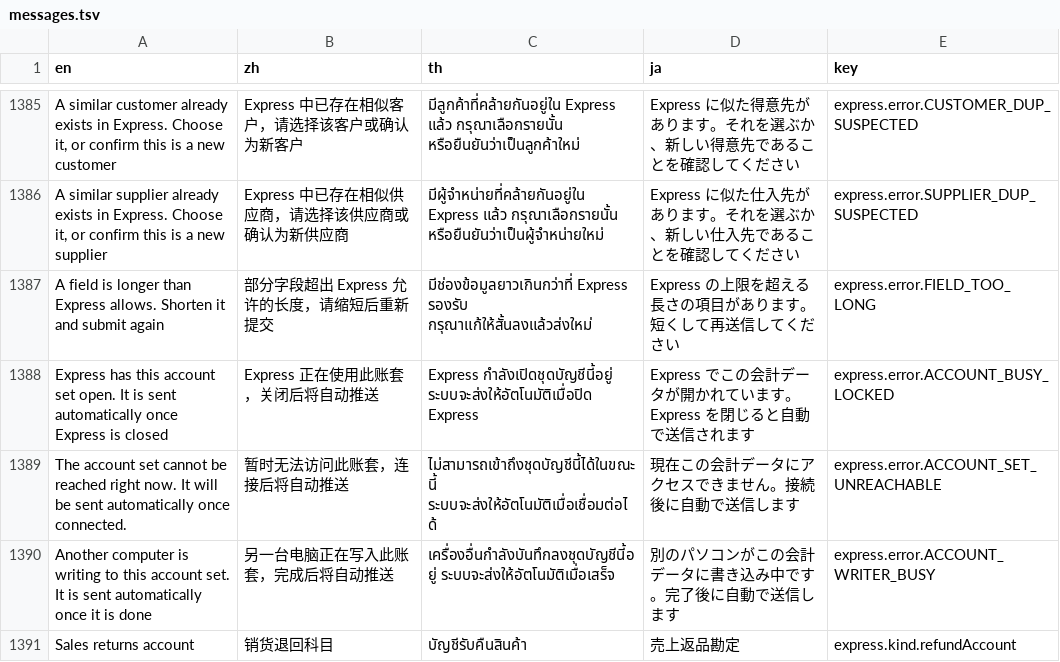
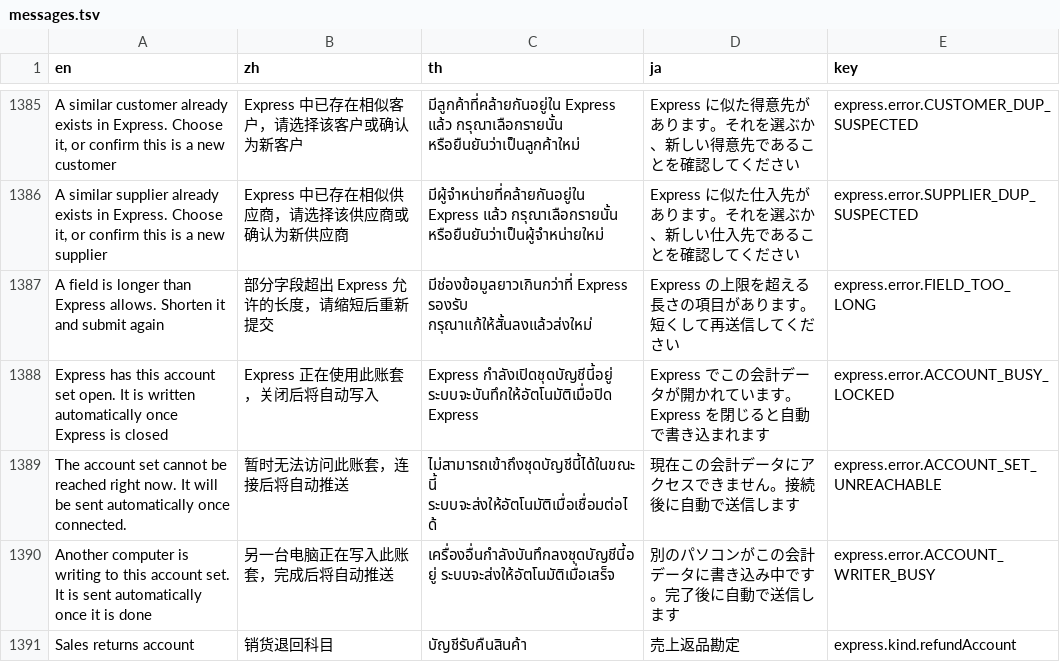
Before and after one commit to skin306152-star/pearnly, a TSV file: apps/pearnly_erp_portal/pearnly_erp_portal/i18n/messages.tsv, drawn as a sheet; only a part is shown, gaps mark what is left out.

```diff
--- a/apps/pearnly_erp_portal/pearnly_erp_portal/i18n/messages.tsv
+++ b/apps/pearnly_erp_portal/pearnly_erp_portal/i18n/messages.tsv
@@ -1387,3 +1387,3 @@ A similar supplier already exists in Express. Choose it, or confirm this is a ne
 A field is longer than Express allows. Shorten it and submit again	部分字段超出 Express 允许的长度，请缩短后重新提交	มีช่องข้อมูลยาวเกินกว่าที่ Express รองรับ กรุณาแก้ให้สั้นลงแล้วส่งใหม่	Express の上限を超える長さの項目があります。短くして再送信してください	express.error.FIELD_TOO_LONG
-Express has this account set open. It is sent automatically once Express is closed	Express 正在使用此账套，关闭后将自动推送	Express กำลังเปิดชุดบัญชีนี้อยู่ ระบบจะส่งให้อัตโนมัติเมื่อปิด Express	Express でこの会計データが開かれています。Express を閉じると自動で送信されます	express.error.ACCOUNT_BUSY_LOCKED
+Express has this account set open. It is written automatically once Express is closed	Express 正在使用此账套，关闭后将自动写入	Express กำลังเปิดชุดบัญชีนี้อยู่ ระบบจะบันทึกให้อัตโนมัติเมื่อปิด Express	Express でこの会計データが開かれています。Express を閉じると自動で書き込まれます	express.error.ACCOUNT_BUSY_LOCKED
 The account set cannot be reached right now. It will be sent automatically once connected.	暂时无法访问此账套，连接后将自动推送	ไม่สามารถเข้าถึงชุดบัญชีนี้ได้ในขณะนี้ ระบบจะส่งให้อัตโนมัติเมื่อเชื่อมต่อได้	現在この会計データにアクセスできません。接続後に自動で送信します	express.error.ACCOUNT_SET_UNREACHABLE
```
Also changed, not shown: scripts/i18n/copy-approved.tsv, 2 other files.
